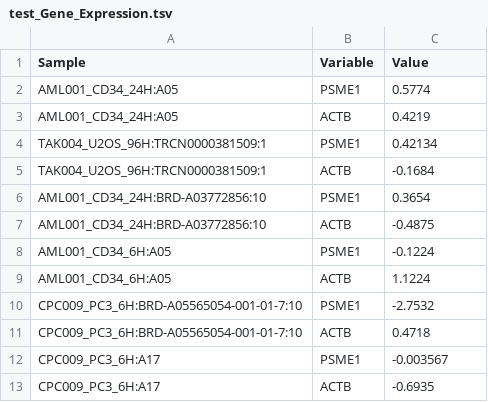
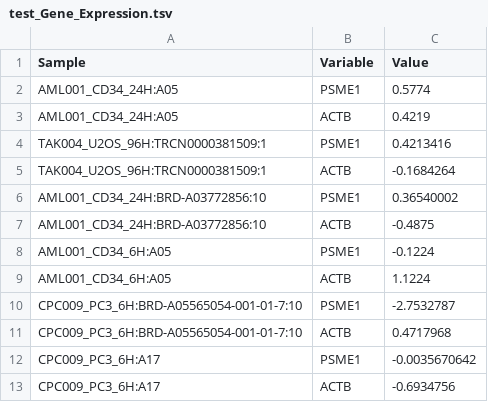
Before and after one commit to srp33/Wishes, a TSV file: LINCS_PhaseI_Level5/test_Gene_Expression.tsv, drawn as a sheet.

Commit message:
Modified decimal precision on test values

```diff
--- a/LINCS_PhaseI_Level5/test_Gene_Expression.tsv
+++ b/LINCS_PhaseI_Level5/test_Gene_Expression.tsv
@@ -3,5 +3,5 @@ AML001_CD34_24H:A05	PSME1	0.5774
 AML001_CD34_24H:A05	ACTB	0.4219
-TAK004_U2OS_96H:TRCN0000381509:1	PSME1	0.42134
-TAK004_U2OS_96H:TRCN0000381509:1	ACTB	-0.1684
-AML001_CD34_24H:BRD-A03772856:10	PSME1	0.3654
+TAK004_U2OS_96H:TRCN0000381509:1	PSME1	0.4213416
+TAK004_U2OS_96H:TRCN0000381509:1	ACTB	-0.1684264
+AML001_CD34_24H:BRD-A03772856:10	PSME1	0.36540002
 AML001_CD34_24H:BRD-A03772856:10	ACTB	-0.4875
@@ -9,5 +9,5 @@ AML001_CD34_6H:A05	PSME1	-0.1224
 AML001_CD34_6H:A05	ACTB	1.1224
-CPC009_PC3_6H:BRD-A05565054-001-01-7:10	PSME1	-2.7532
-CPC009_PC3_6H:BRD-A05565054-001-01-7:10	ACTB	0.4718
-CPC009_PC3_6H:A17	PSME1	-0.003567
-CPC009_PC3_6H:A17	ACTB	-0.6935
+CPC009_PC3_6H:BRD-A05565054-001-01-7:10	PSME1	-2.7532787
+CPC009_PC3_6H:BRD-A05565054-001-01-7:10	ACTB	0.4717968
+CPC009_PC3_6H:A17	PSME1	-0.0035670642
+CPC009_PC3_6H:A17	ACTB	-0.6934756
```
